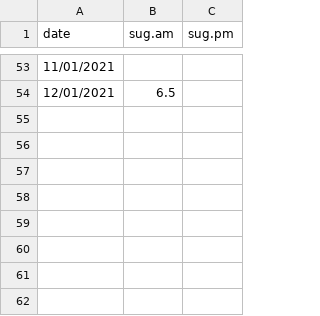
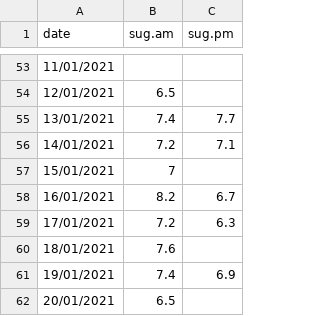
Before and after one commit to clairestyles/dummybloodsugar, a CSV file: sugar.csv, drawn as a sheet; only a part is shown, gaps mark what is left out.

```diff
--- a/sugar.csv
+++ b/sugar.csv
@@ -54 +54,9 @@ date,sug.am,sug.pm
 12/01/2021,6.5,
+13/01/2021,7.4,7.7
+14/01/2021,7.2,7.1
+15/01/2021,7,
+16/01/2021,8.2,6.7
+17/01/2021,7.2,6.3
+18/01/2021,7.6,
+19/01/2021,7.4,6.9
+20/01/2021,6.5,
```
Also changed, not shown: 2 other files.
